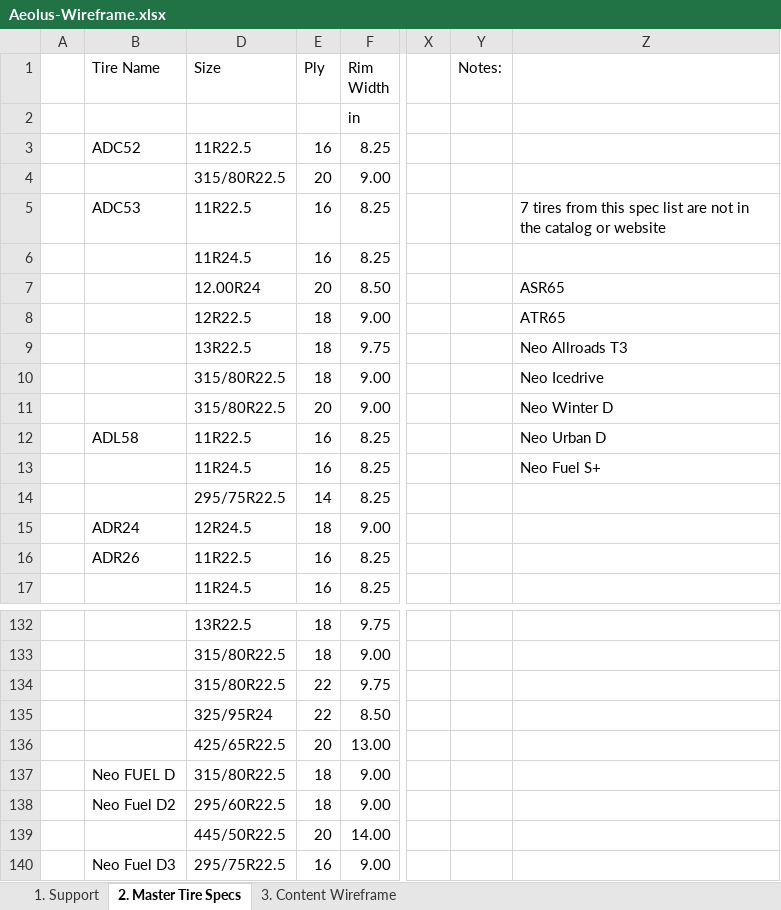
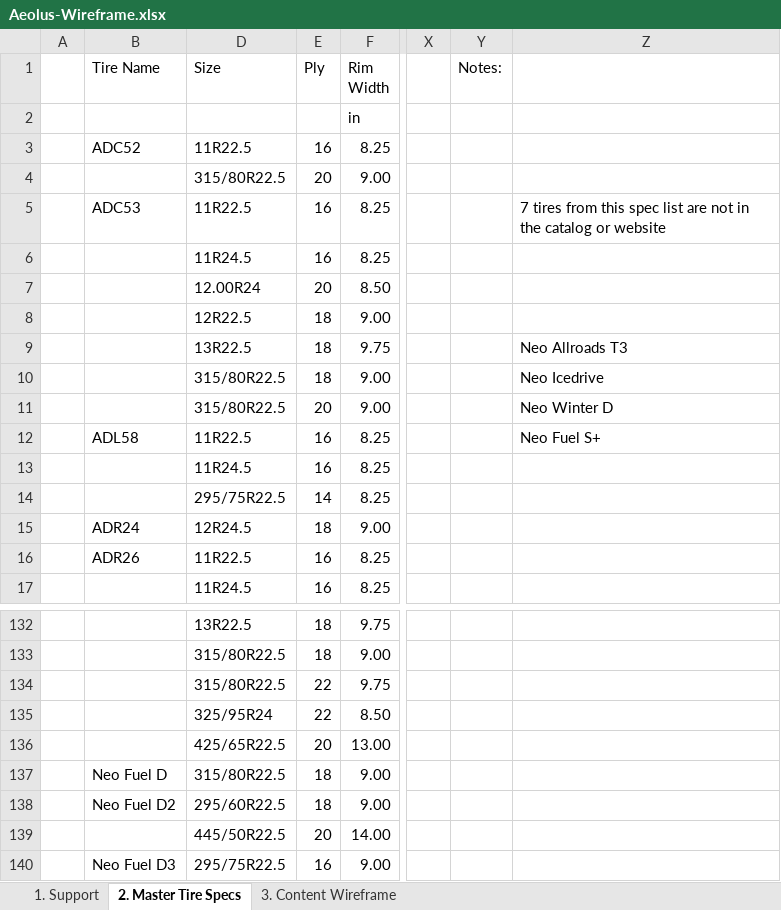
Before and after one commit to markdmui/Aeolus-Tire, an Excel workbook: Aeolus-Wireframe.xlsx, sheet 2. Master Tire Specs, drawn as a sheet; only a part is shown, gaps mark what is left out; values as stored, in another font and other column widths than the file's, no cell formats; the diff names each change by its address in the sheet, - before the commit and + after, or states it on an @@ line.

```diff
--- a/Aeolus-Wireframe.xlsx (sheet 2. Master Tire Specs)
+++ b/Aeolus-Wireframe.xlsx (sheet 2. Master Tire Specs)
-Z7: ASR65
+Z7: (empty)
-Z8: ATR65
+Z8: (empty)
-Z12: Neo Urban D
+Z12: Neo Fuel S+
-Z13: Neo Fuel S+
+Z13: (empty)
-B137 (Tire Name): Neo FUEL D
+B137 (Tire Name): Neo Fuel D
```
Also changed, not shown: sheet 3. Content Wireframe, cell formats, hidden cells, 1 other file.
